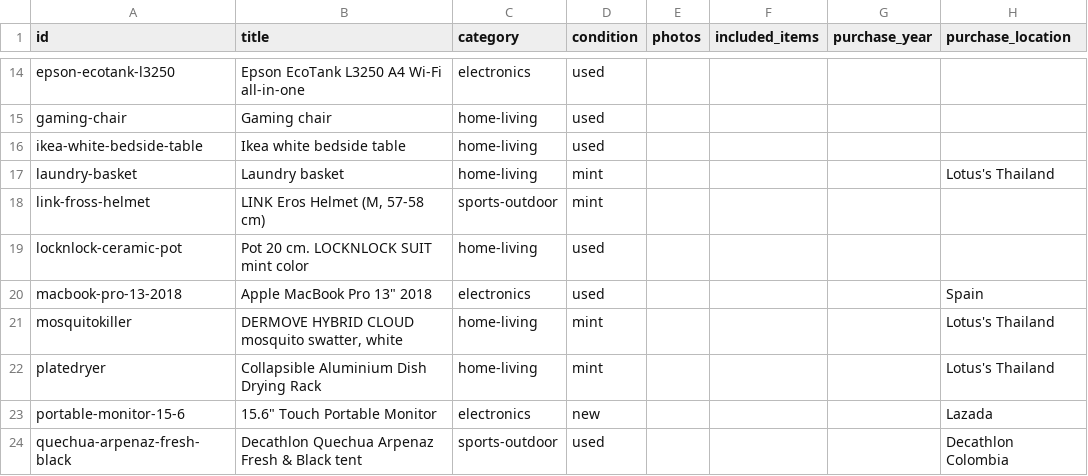
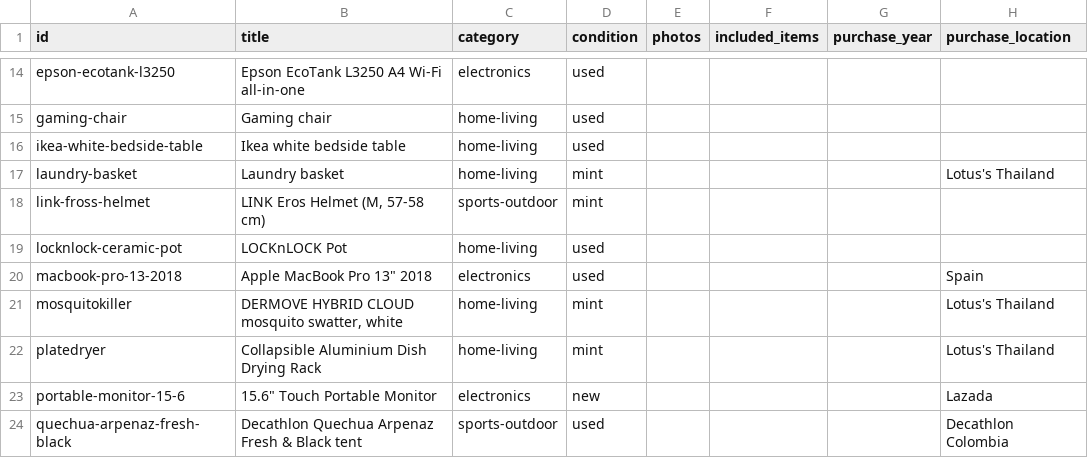
Before and after one commit to uguinard/espanol, a CSV file: onsale/inventory_export.csv, drawn as a sheet; only a part is shown, gaps mark what is left out; the diff names each change by its address in the sheet, - before the commit and + after, or states it on an @@ line.

```diff
--- a/onsale/inventory_export.csv
+++ b/onsale/inventory_export.csv
-B19 (title): Pot 20 cm. LOCKNLOCK SUIT mint color
+B19 (title): LOCKnLOCK Pot
```
Also changed, not shown: onsale/photo_paths.csv, 1 other file.
